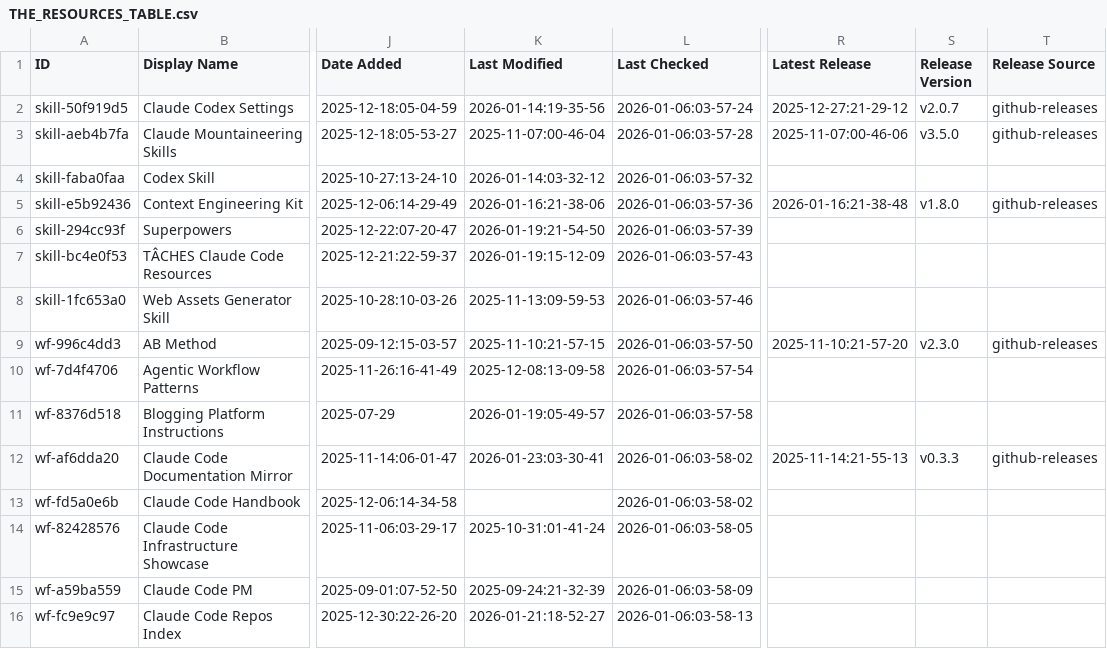
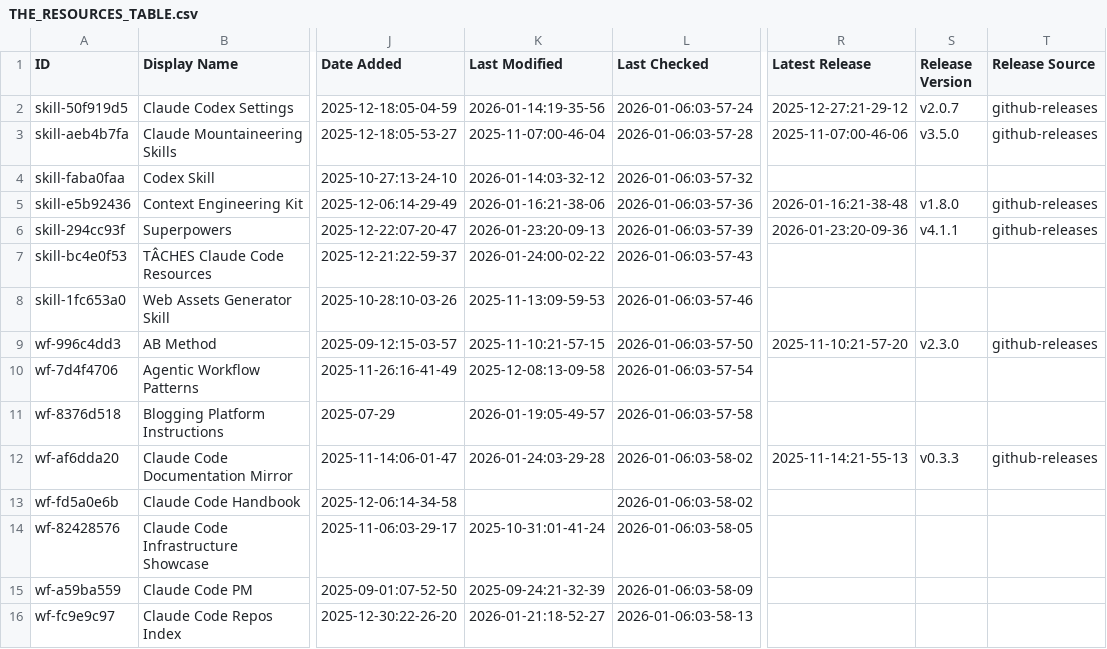
Before and after one commit to Kikk79/awesome-claude-code, a CSV file: THE_RESOURCES_TABLE.csv, drawn as a sheet; only a part is shown, gaps mark what is left out; the diff covers the shown part only; the diff names each change by its address in the sheet, - before the commit and + after, or states it on an @@ line.

```diff
--- a/THE_RESOURCES_TABLE.csv
+++ b/THE_RESOURCES_TABLE.csv
-K6 (Last Modified): 2026-01-19:21-54-50
+K6 (Last Modified): 2026-01-23:20-09-13
-R6 (Latest Release): (empty)
+R6 (Latest Release): 2026-01-23:20-09-36
-S6 (Release Version): (empty)
+S6 (Release Version): v4.1.1
-T6 (Release Source): (empty)
+T6 (Release Source): github-releases
-K7 (Last Modified): 2026-01-19:15-12-09
+K7 (Last Modified): 2026-01-24:00-02-22
-K12 (Last Modified): 2026-01-23:03-30-41
+K12 (Last Modified): 2026-01-24:03-29-28
```
Also changed, not shown: 50 edited cells elsewhere in this file.
